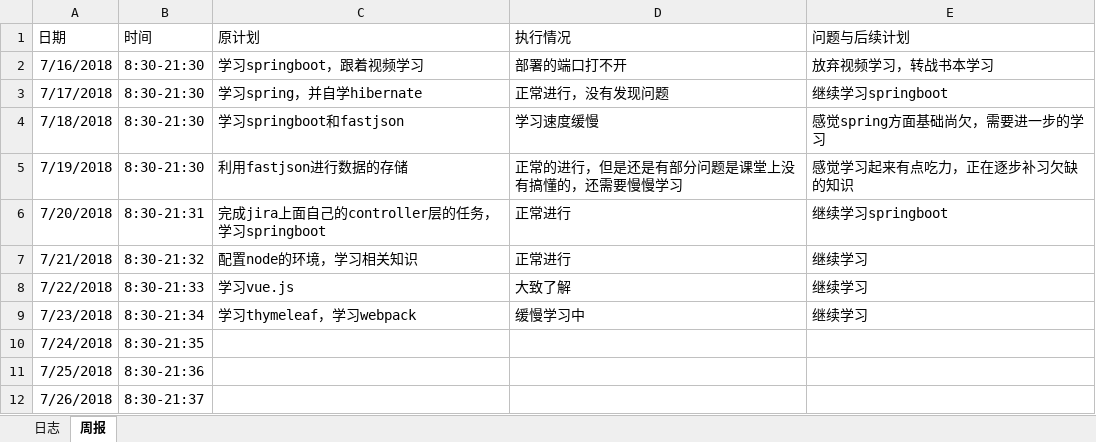
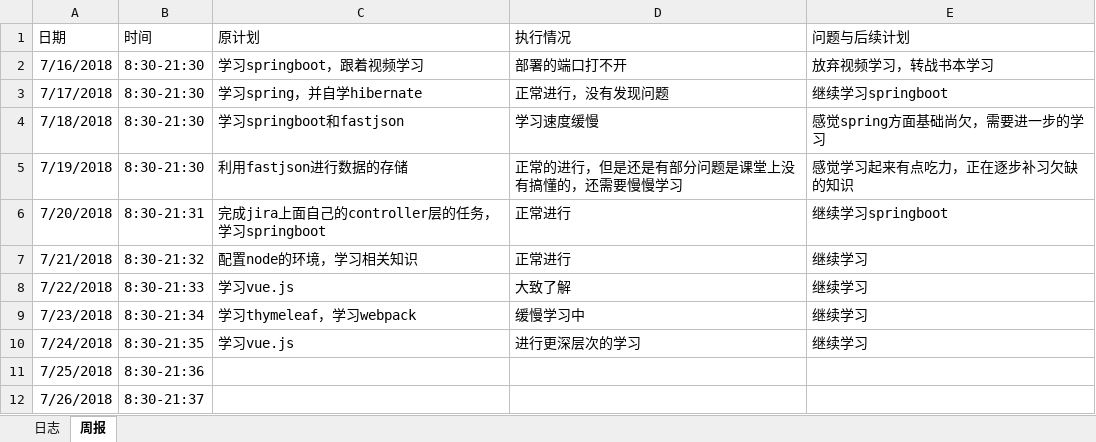
Before and after one commit to Fly97/zutnlp, an Excel workbook: zutnlp-cv/doc/log_201608040109_zhanghao.xlsx, sheet 周报, drawn as a sheet; values as stored, in another font and other column widths than the file's, no borders; the diff names each change by its address in the sheet, - before the commit and + after, or states it on an @@ line.

Commit message:
refresh

```diff
--- a/zutnlp-cv/doc/log_201608040109_zhanghao.xlsx (sheet 周报)
+++ b/zutnlp-cv/doc/log_201608040109_zhanghao.xlsx (sheet 周报)
-C10 (原计划): (empty)
+C10 (原计划): 学习vue.js
-D10 (执行情况): (empty)
+D10 (执行情况): 进行更深层次的学习
-E10 (问题与后续计划): (empty)
+E10 (问题与后续计划): 继续学习
```
